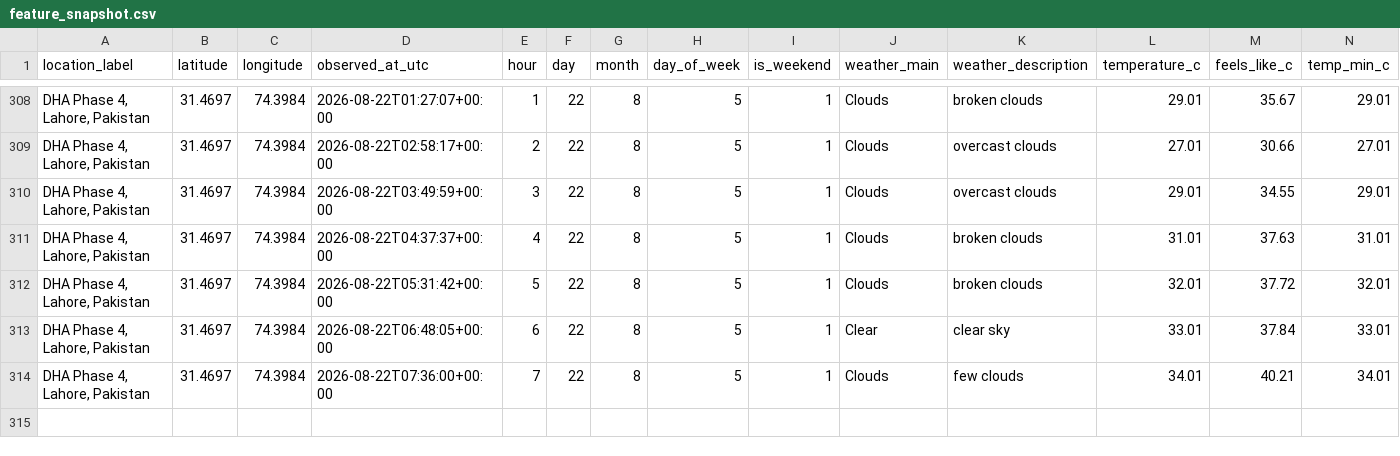
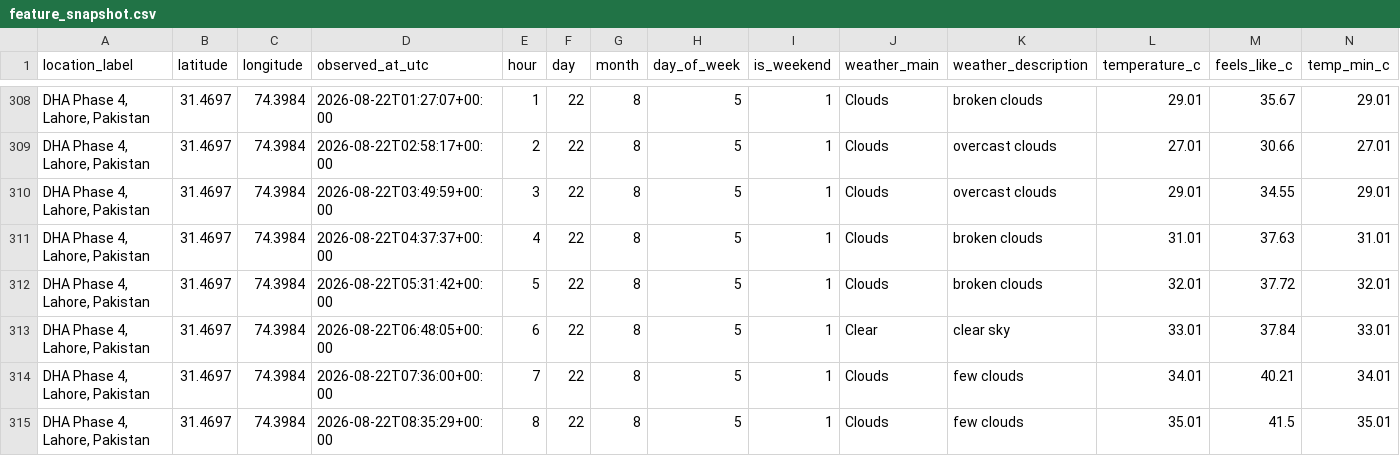
Before and after one commit to Syed-Muslim-19/AQI-Prediction-10Pearl, a CSV file: data/processed/feature_snapshot.csv, drawn as a sheet; only a part is shown, gaps mark what is left out; rows hold the shown columns only; the diff names each change by its address in the sheet, - before the commit and + after, or states it on an @@ line.

```diff
--- a/data/processed/feature_snapshot.csv
+++ b/data/processed/feature_snapshot.csv
+row 315: DHA Phase 4, Lahore, Pakistan | 31.4697 | 74.3984 | 2026-08-22T08:35:29+00:00 | 8 | 22 | 8 | 5 | 1 | Clouds | few clouds | 35.01 | 41.5 | 35.01
```
Also changed, not shown: data/feature_store/aqi_feature_table.csv.
